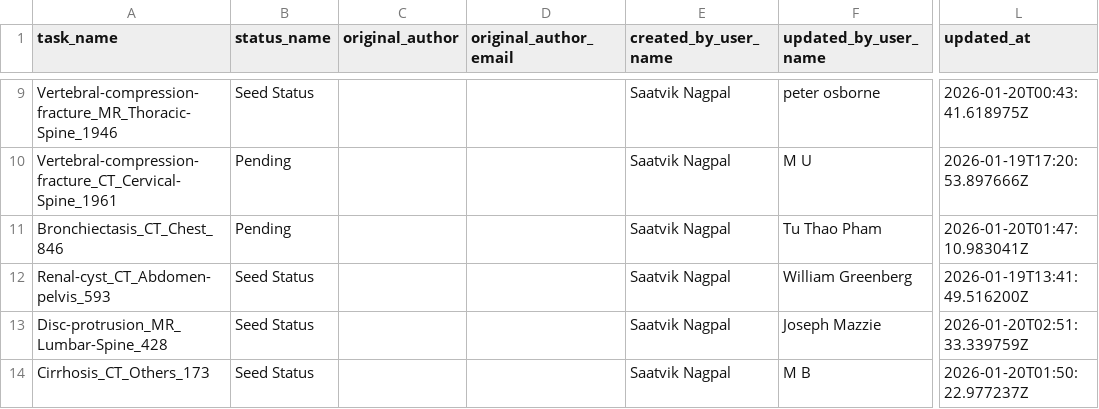
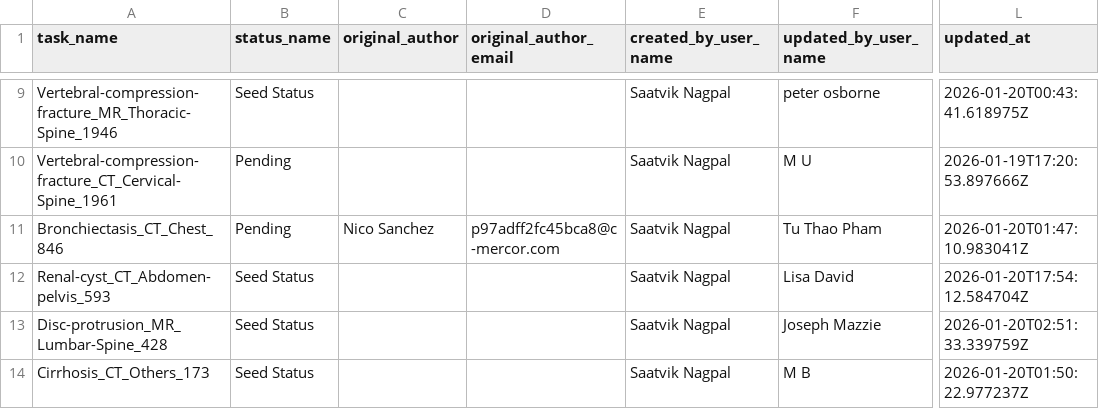
Before and after one commit to emanvela28/rls, a CSV file: data/data.csv, drawn as a sheet; only a part is shown, gaps mark what is left out; the diff covers the shown part only; the diff names each change by its address in the sheet, - before the commit and + after, or states it on an @@ line.

```diff
--- a/data/data.csv
+++ b/data/data.csv
-C11 (original_author): (empty)
+C11 (original_author): Nico Sanchez
-D11 (original_author_email): (empty)
+D11 (original_author_email): p97adff2fc45bca8@c-mercor.com
-F12 (updated_by_user_name): William Greenberg
+F12 (updated_by_user_name): Lisa David
-L12 (updated_at): 2026-01-19T13:41:49.516200Z
+L12 (updated_at): 2026-01-20T17:54:12.584704Z
```
Also changed, not shown: 25 edited cells elsewhere in this file, 12 other files.
